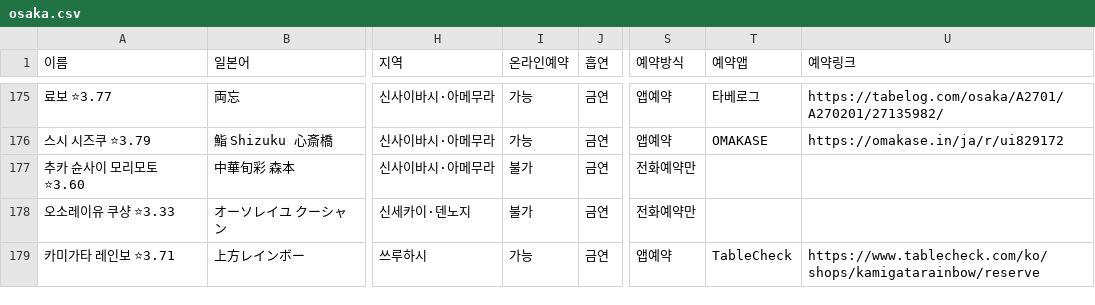
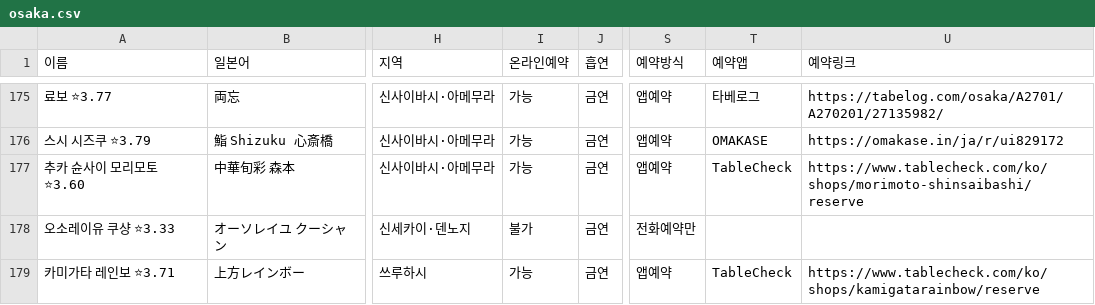
Before and after one commit to tkdrn416/matzip, a CSV file: exports/google-mymaps/osaka.csv, drawn as a sheet; only a part is shown, gaps mark what is left out; the diff names each change by its address in the sheet, - before the commit and + after, or states it on an @@ line.

```diff
--- a/exports/google-mymaps/osaka.csv
+++ b/exports/google-mymaps/osaka.csv
-I177 (온라인예약): 불가
+I177 (온라인예약): 가능
-S177 (예약방식): 전화예약만
+S177 (예약방식): 앱예약
-T177 (예약앱): (empty)
+T177 (예약앱): TableCheck
-U177 (예약링크): (empty)
+U177 (예약링크): https://www.tablecheck.com/ko/shops/morimoto-shinsaibashi/reserve
```
Also changed, not shown: data/restaurants.csv, 7 other files.
